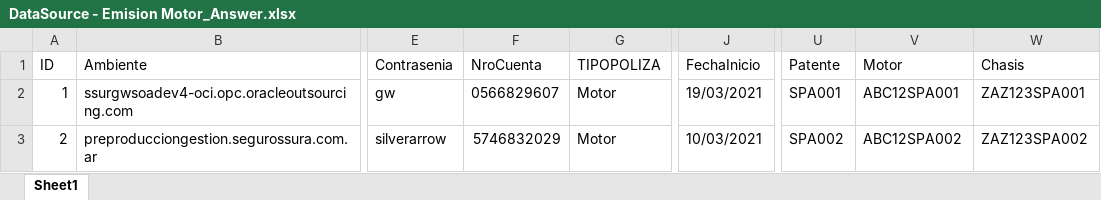
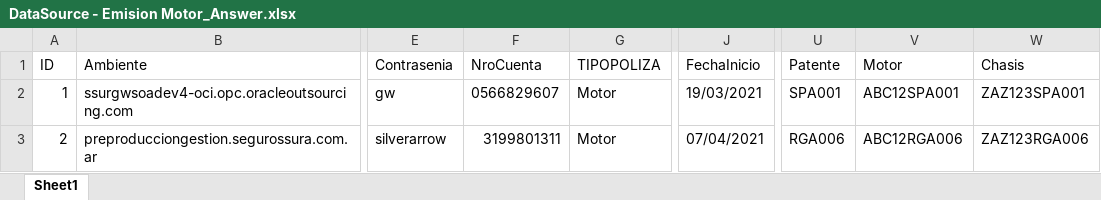
Before and after one commit to suraranorex/sura, an Excel workbook: Sura/DataSource - Emision Motor_Answer.xlsx, sheet Sheet1, drawn as a sheet; only a part is shown, gaps mark what is left out; values as stored, in another font and other column widths than the file's, no borders; the diff names each change by its address in the sheet, - before the commit and + after, or states it on an @@ line.

```diff
--- a/Sura/DataSource - Emision Motor_Answer.xlsx (sheet Sheet1)
+++ b/Sura/DataSource - Emision Motor_Answer.xlsx (sheet Sheet1)
-F3 (NroCuenta): 5746832029
+F3 (NroCuenta): 3199801311
-J3 (FechaInicio): 10/03/2021
+J3 (FechaInicio): 07/04/2021
-U3 (Patente): SPA002
+U3 (Patente): RGA006
-V3 (Motor): ABC12SPA002
+V3 (Motor): ABC12RGA006
-W3 (Chasis): ZAZ123SPA002
+W3 (Chasis): ZAZ123RGA006
```
Also changed, not shown: Sura/DataSource - Emision AP Enlatada.xlsx, Sura/DataSource - Emision Motor - Inspeccion.xlsx, 14 other files.
